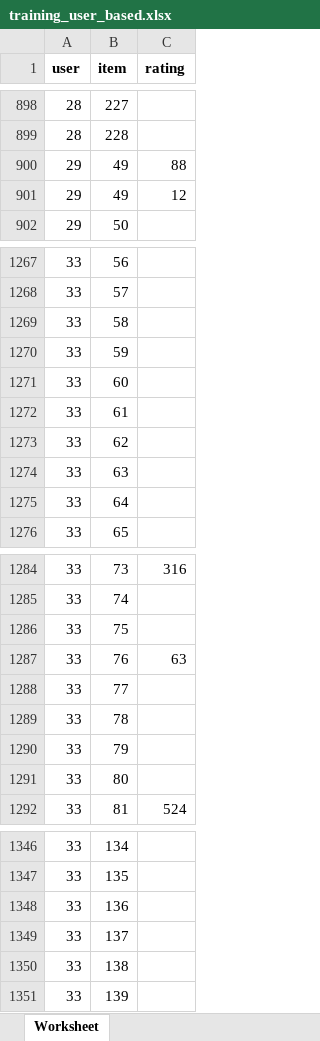
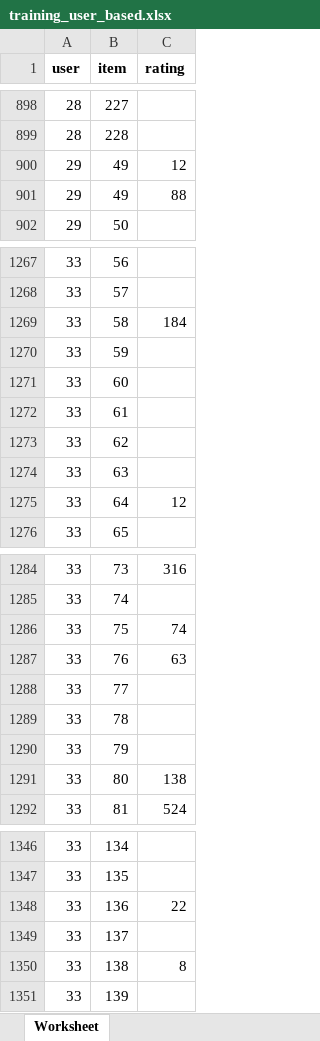
Before and after one commit to huynhec/GOATshop_web, an Excel workbook: admin/pages/User-Based/datasets/training_user_based.xlsx, sheet Worksheet, drawn as a sheet; only a part is shown, gaps mark what is left out; values as stored, in another font and other column widths than the file's, no borders; the diff covers the shown part only; the diff names each change by its address in the sheet, - before the commit and + after, or states it on an @@ line.

```diff
--- a/admin/pages/User-Based/datasets/training_user_based.xlsx (sheet Worksheet)
+++ b/admin/pages/User-Based/datasets/training_user_based.xlsx (sheet Worksheet)
@@ row 900 moved to row 901: 29 @@
-C1269 (rating): (empty)
+C1269 (rating): 184
-C1275 (rating): (empty)
+C1275 (rating): 12
-C1286 (rating): (empty)
+C1286 (rating): 74
-C1291 (rating): (empty)
+C1291 (rating): 138
-C1348 (rating): (empty)
+C1348 (rating): 22
-C1350 (rating): (empty)
+C1350 (rating): 8
```
Also changed, not shown: 358 added rows, 3 moved rows and 2 edited cells elsewhere in this sheet, admin/pages/Association-Rules/dataset/viewlist.xlsx, admin/pages/Association-Rules/output/output_rules.xlsx, 39 other files.
